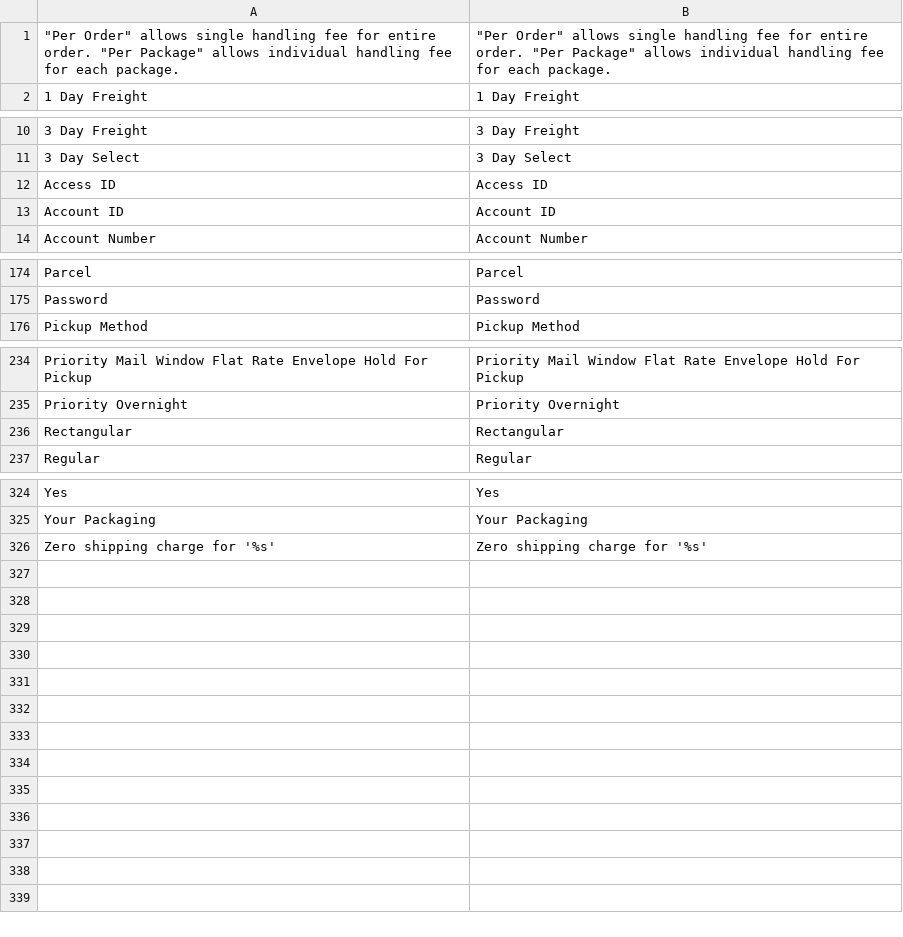
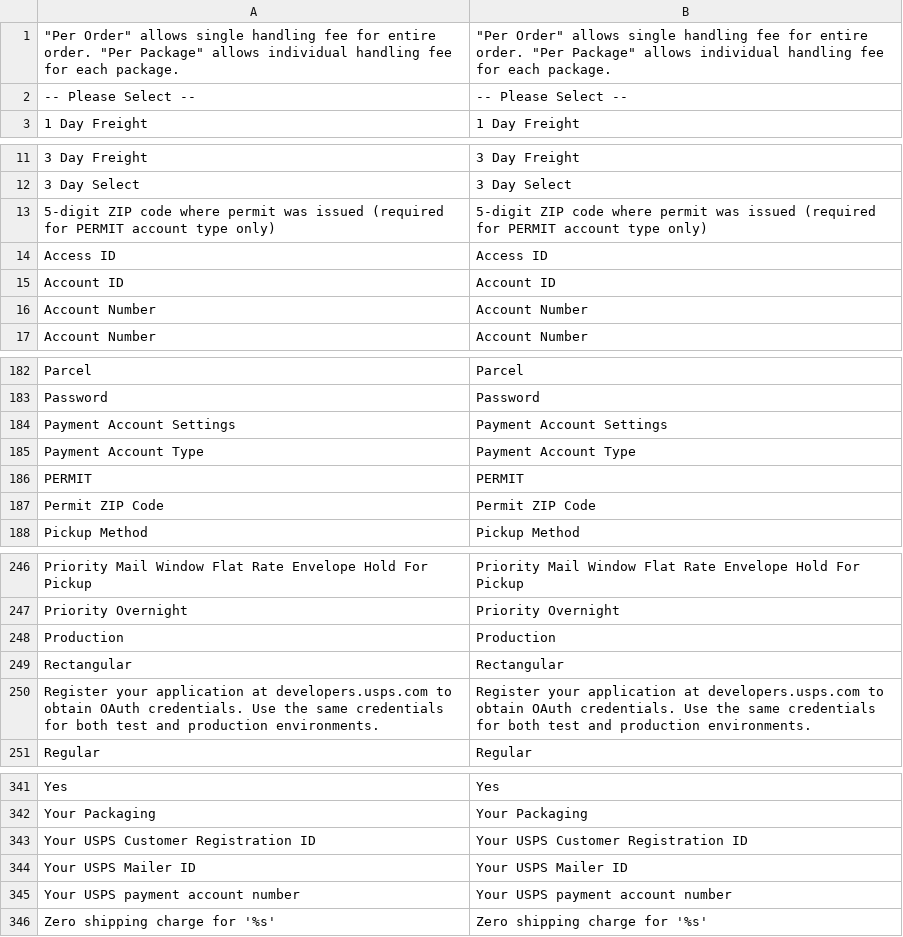
Before and after one commit to MahoCommerce/maho, a CSV file: app/locale/en_US/Mage_Usa.csv, drawn as a sheet; only a part is shown, gaps mark what is left out; the diff covers the shown part only.

```diff
--- a/app/locale/en_US/Mage_Usa.csv
+++ b/app/locale/en_US/Mage_Usa.csv
@@ -1,2 +1,3 @@
 """Per Order"" allows single handling fee for entire order. ""Per Package"" allows individual  handling fee for each package.","""Per Order"" allows single handling fee for entire order. ""Per Package"" allows individual  handling fee for each package."
+"-- Please Select --","-- Please Select --"
 "1 Day Freight","1 Day Freight"
@@ -11,4 +12,6 @@
 "3 Day Select","3 Day Select"
+"5-digit ZIP code where permit was issued (required for PERMIT account type only)","5-digit ZIP code where permit was issued (required for PERMIT account type only)"
 "Access ID","Access ID"
 "Account ID","Account ID"
+"Account Number","Account Number"
 "Account Number","Account Number"
@@ -175,2 +183,6 @@
 "Password","Password"
+"Payment Account Settings","Payment Account Settings"
+"Payment Account Type","Payment Account Type"
+"PERMIT","PERMIT"
+"Permit ZIP Code","Permit ZIP Code"
 "Pickup Method","Pickup Method"
@@ -235,3 +247,5 @@
 "Priority Overnight","Priority Overnight"
+"Production","Production"
 "Rectangular","Rectangular"
+"Register your application at developers.usps.com to obtain OAuth credentials. Use the same credentials for both test and production environments.","Register your application at developers.usps.com to obtain OAuth credentials. Use the same credentials for both test and production environments."
 "Regular","Regular"
@@ -325,2 +342,5 @@
 "Your Packaging","Your Packaging"
+"Your USPS Customer Registration ID","Your USPS Customer Registration ID"
+"Your USPS Mailer ID","Your USPS Mailer ID"
+"Your USPS payment account number","Your USPS payment account number"
 "Zero shipping charge for '%s'","Zero shipping charge for '%s'"
```
Also changed, not shown: 8 added rows elsewhere in this file, 13 other files.
